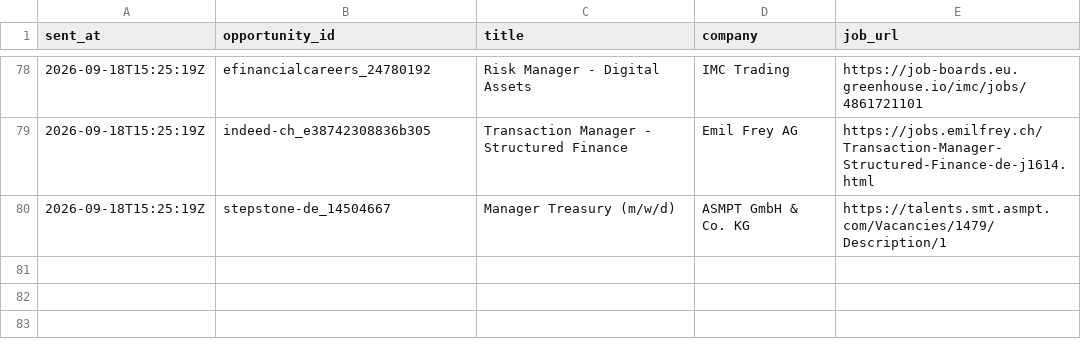
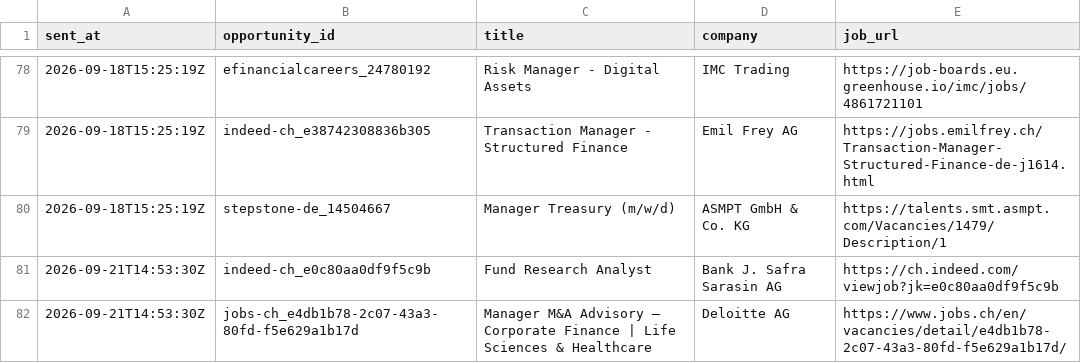
Before and after one commit to ORosa10/ProfessionalDashboard, a CSV file: data/j_daily_digest_log.csv, drawn as a sheet; only a part is shown, gaps mark what is left out; the diff names each change by its address in the sheet, - before the commit and + after, or states it on an @@ line.

Commit message:
Log Daily J shortlist for 2026-09-21

```diff
--- a/data/j_daily_digest_log.csv
+++ b/data/j_daily_digest_log.csv
+row 81: 2026-09-21T14:53:30Z | indeed-ch_e0c80aa0df9f5c9b | Fund Research Analyst | Bank J. Safra Sarasin AG | https://ch.indeed.com/viewjob?jk=e0c80aa0df9f5c9b
+row 82: 2026-09-21T14:53:30Z | jobs-ch_e4db1b78-2c07-43a3-80fd-f5e629a1b17d | Manager M&A Advisory – Corporate Finance | Life Sciences & Healthcare | Deloitte AG | https://www.jobs.ch/en/vacancies/detail/e4db1b78-2c07-43a3-80fd-f5e629a1b17d/
```
